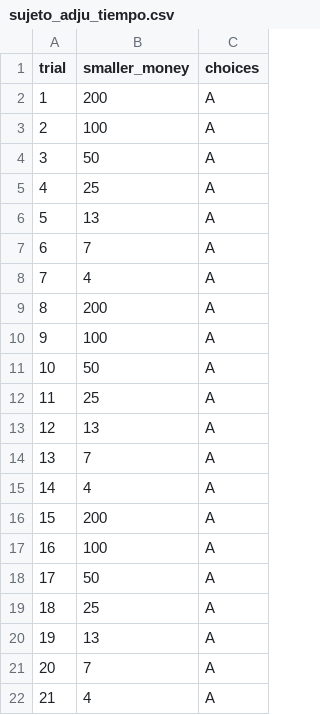
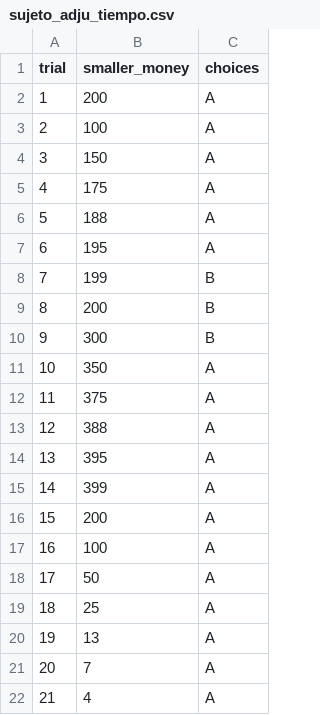
Before and after one commit to ElenaVillano/Experimentos_Python, a CSV file: sujeto_adju_tiempo.csv, drawn as a sheet; only a part is shown; the diff covers the shown part only.

```diff
--- a/sujeto_adju_tiempo.csv
+++ b/sujeto_adju_tiempo.csv
@@ -3,14 +3,14 @@ trial,smaller_money,choices
 2,100,A
-3,50,A
-4,25,A
-5,13,A
-6,7,A
-7,4,A
-8,200,A
-9,100,A
-10,50,A
-11,25,A
-12,13,A
-13,7,A
-14,4,A
+3,150,A
+4,175,A
+5,188,A
+6,195,A
+7,199,B
+8,200,B
+9,300,B
+10,350,A
+11,375,A
+12,388,A
+13,395,A
+14,399,A
 15,200,A
```
Also changed, not shown: 26 edited cells elsewhere in this file, 2 other files.
